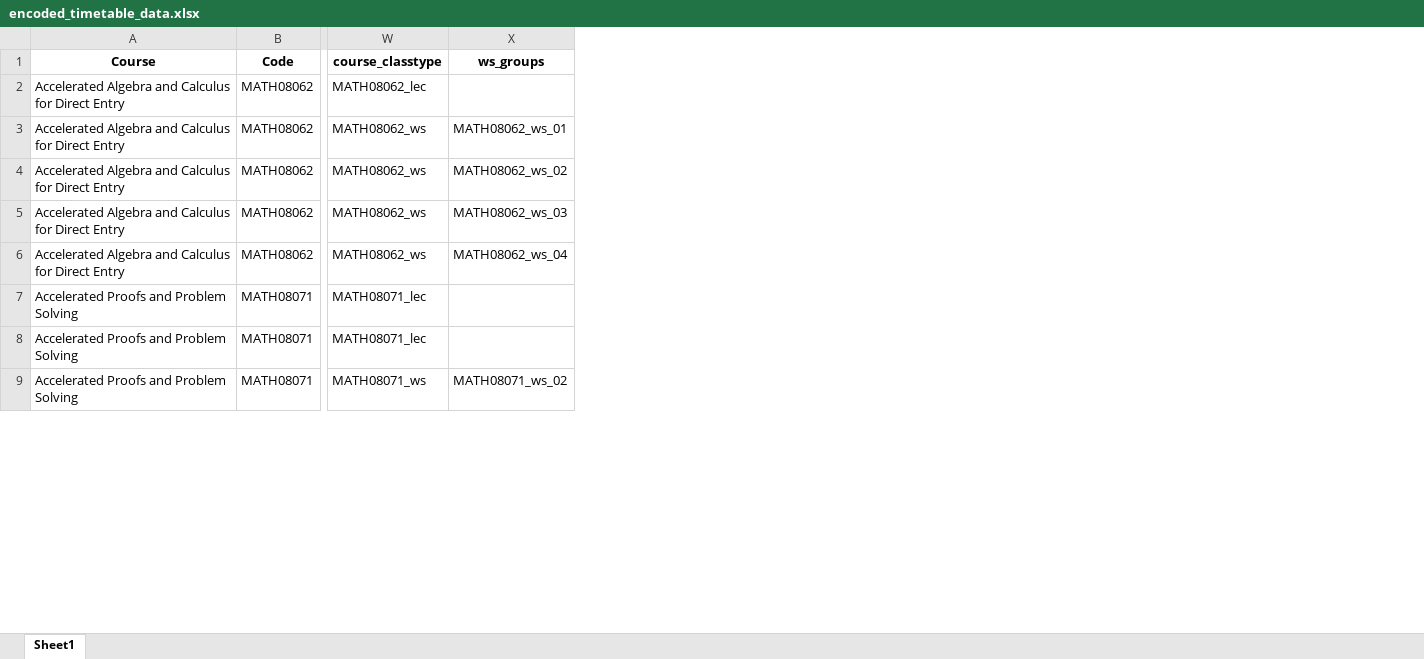
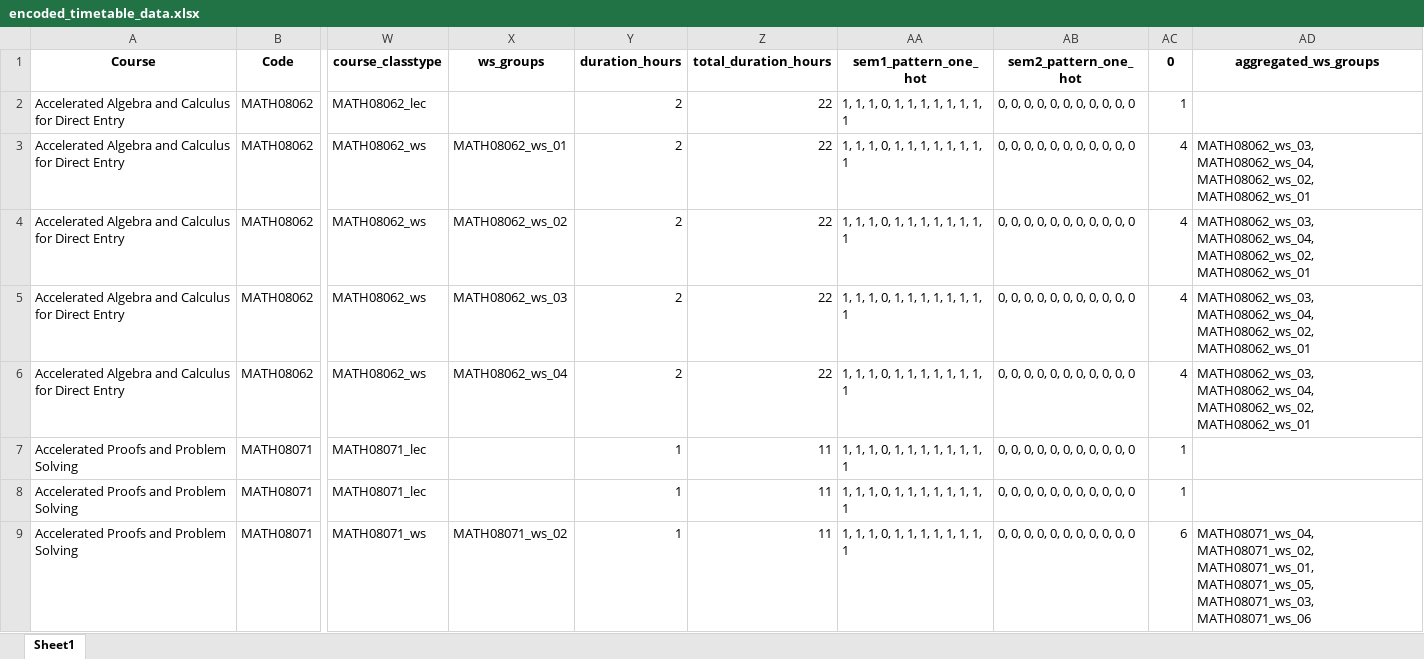
Before and after one commit to mayezharis/taor_project, an Excel workbook: Processed Data/encoded_timetable_data.xlsx, sheet Sheet1, drawn as a sheet; only a part is shown, gaps mark what is left out; values as stored, in another font and other column widths than the file's, no borders; the diff names each change by its address in the sheet, - before the commit and + after, or states it on an @@ line.

Commit message:
tried adding some columns to clean the data further

```diff
--- a/Processed Data/encoded_timetable_data.xlsx (sheet Sheet1)
+++ b/Processed Data/encoded_timetable_data.xlsx (sheet Sheet1)
+column Y (duration_hours), rows 2-9: 2 | 2 | 2 | 2 | 2 | 1 | 1 | 1
+column Z (total_duration_hours), rows 2-9: 22 | 22 | 22 | 22 | 22 | 11 | 11 | 11
+column AA (sem1_pattern_one_hot), rows 2-9: all 1, 1, 1, 0, 1, 1, 1, 1, 1, 1, 1, 1
+column AB (sem2_pattern_one_hot), rows 2-9: all 0, 0, 0, 0, 0, 0, 0, 0, 0, 0, 0
+column AC (0), rows 2-9: 1 | 4 | 4 | 4 | 4 | 1 | 1 | 6
+column AD (aggregated_ws_groups), rows 3-9: MATH08062_ws_03, MATH08062_ws_04, MATH08062_ws_02, MATH08062_ws_01 | MATH08062_ws_03, MATH08062_ws_04, MATH08062_ws_02, MATH08062_ws_01 | MATH08062_ws_03, MATH08062_ws_04, MATH08062_ws_02, MATH08062_ws_01 | MATH08062_ws_03, MATH08062_ws_04, MATH08062_ws_02, MATH08062_ws_01 |  |  | MATH08071_ws_04, MATH08071_ws_02, MATH08071_ws_01, MATH08071_ws_05, MATH08071_ws_03, MATH08071_ws_06
```
Also changed, not shown: Processed Data/web_scraped_data.xlsx, 2 other files.
